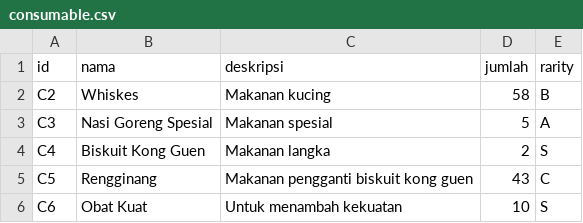
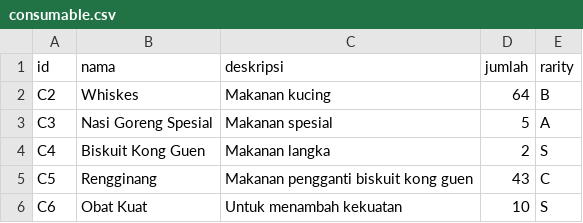
Before and after one commit to DeeGeeDow/TUGAS-BESAR, a CSV file: folder_penyimpanan/test lagi/consumable.csv, drawn as a sheet.

```diff
--- a/folder_penyimpanan/test lagi/consumable.csv
+++ b/folder_penyimpanan/test lagi/consumable.csv
@@ -1,3 +1,3 @@
 id;nama;deskripsi;jumlah;rarity
-C2;Whiskes;Makanan kucing;58;B
+C2;Whiskes;Makanan kucing;64;B
 C3;Nasi Goreng Spesial;Makanan spesial;5;A
```
Also changed, not shown: folder_penyimpanan/test lagi/gadget.csv, 8 other files.
